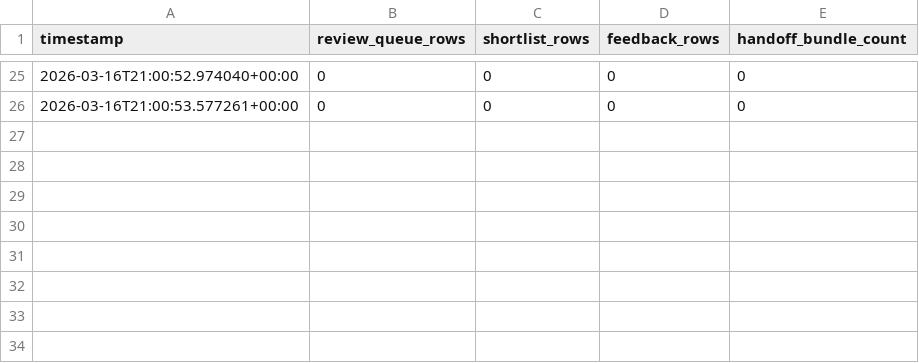
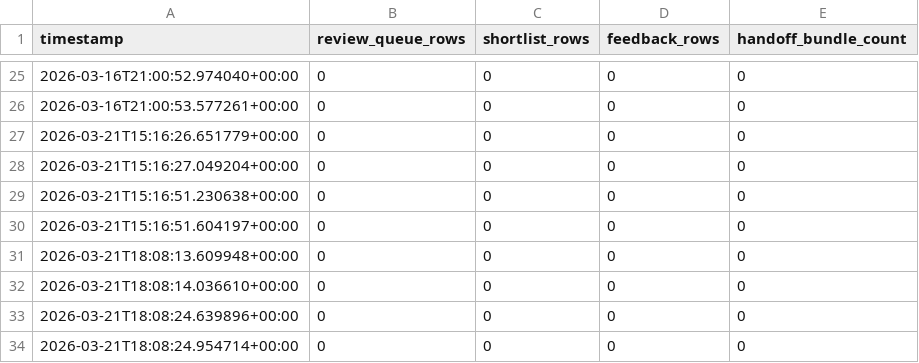
Before and after one commit to manishklach/alphafold-mhc-atlas, a CSV file: demo/cross_allele_demo/project/history/status_timeline.csv, drawn as a sheet; only a part is shown, gaps mark what is left out; the diff names each change by its address in the sheet, - before the commit and + after, or states it on an @@ line.

```diff
--- a/demo/cross_allele_demo/project/history/status_timeline.csv
+++ b/demo/cross_allele_demo/project/history/status_timeline.csv
+row 27: 2026-03-21T15:16:26.651779+00:00 | 0 | 0 | 0 | 0
+row 28: 2026-03-21T15:16:27.049204+00:00 | 0 | 0 | 0 | 0
+row 29: 2026-03-21T15:16:51.230638+00:00 | 0 | 0 | 0 | 0
+row 30: 2026-03-21T15:16:51.604197+00:00 | 0 | 0 | 0 | 0
+row 31: 2026-03-21T18:08:13.609948+00:00 | 0 | 0 | 0 | 0
+row 32: 2026-03-21T18:08:14.036610+00:00 | 0 | 0 | 0 | 0
+row 33: 2026-03-21T18:08:24.639896+00:00 | 0 | 0 | 0 | 0
+row 34: 2026-03-21T18:08:24.954714+00:00 | 0 | 0 | 0 | 0
```
Also changed, not shown: demo/cross_allele_demo/project/history/decision_history.csv, demo/pilot_review_demo/project/history/decision_history.csv, 8 other files.
